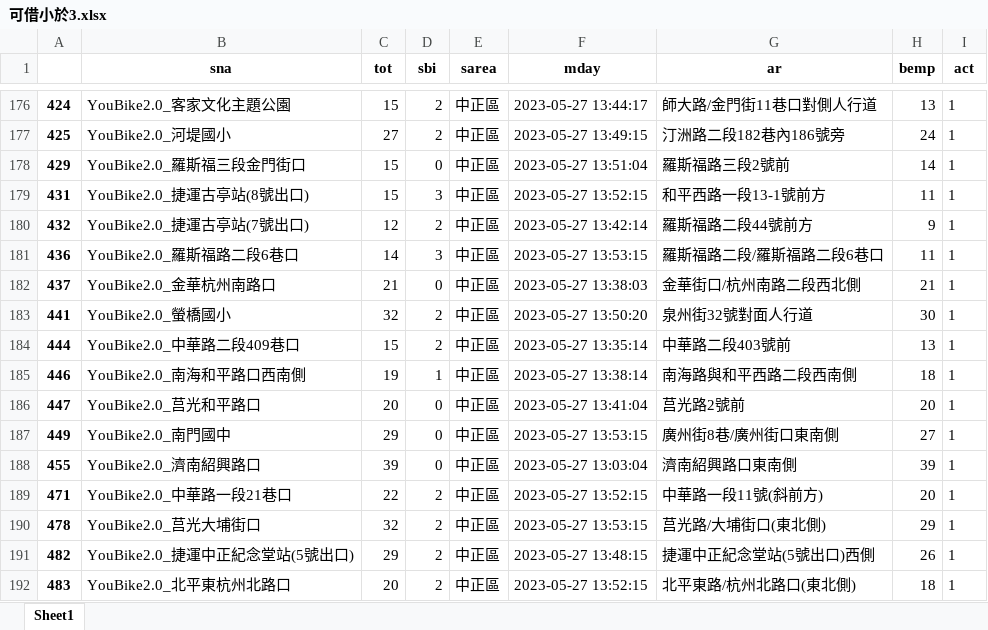
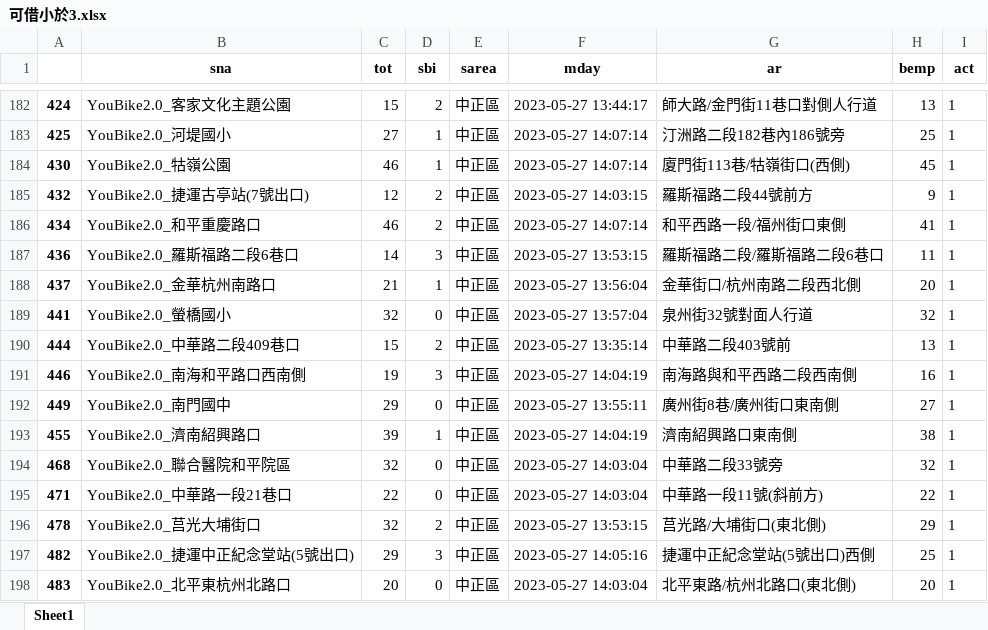
Before and after one commit to remingwang/_112_python_flask_, an Excel workbook: 可借小於3.xlsx, sheet Sheet1, drawn as a sheet; only a part is shown, gaps mark what is left out; values as stored, in another font and other column widths than the file's, no borders; removed rows and columns are numbered as before the commit, all else as after; the diff covers the shown part only; the diff names each change by its address in the sheet, - before the commit and + after, or states it on an @@ line.

```diff
--- a/可借小於3.xlsx (sheet Sheet1)
+++ b/可借小於3.xlsx (sheet Sheet1)
-D183 (sbi): 2
+D183 (sbi): 1
-F183 (mday): 2023-05-27 13:49:15
+F183 (mday): 2023-05-27 14:07:14
-H183 (bemp): 24
+H183 (bemp): 25
-row 178: 429 | YouBike2.0_羅斯福三段金門街口 | 15 | 0 | 中正區 | 2023-05-27 13:51:04 | 羅斯福路三段2號前 | 14 | 1
-row 179: 431 | YouBike2.0_捷運古亭站(8號出口) | 15 | 3 | 中正區 | 2023-05-27 13:52:15 | 和平西路一段13-1號前方 | 11 | 1
+row 184: 430 | YouBike2.0_牯嶺公園 | 46 | 1 | 中正區 | 2023-05-27 14:07:14 | 廈門街113巷/牯嶺街口(西側) | 45 | 1
-F185 (mday): 2023-05-27 13:42:14
+F185 (mday): 2023-05-27 14:03:15
+row 186: 434 | YouBike2.0_和平重慶路口 | 46 | 2 | 中正區 | 2023-05-27 14:07:14 | 和平西路一段/福州街口東側 | 41 | 1
-D188 (sbi): 0
+D188 (sbi): 1
-F188 (mday): 2023-05-27 13:38:03
+F188 (mday): 2023-05-27 13:56:04
-H188 (bemp): 21
+H188 (bemp): 20
-D189 (sbi): 2
+D189 (sbi): 0
-F189 (mday): 2023-05-27 13:50:20
+F189 (mday): 2023-05-27 13:57:04
-H189 (bemp): 30
+H189 (bemp): 32
-D191 (sbi): 1
+D191 (sbi): 3
-F191 (mday): 2023-05-27 13:38:14
+F191 (mday): 2023-05-27 14:04:19
-H191 (bemp): 18
+H191 (bemp): 16
-row 186: 447 | YouBike2.0_莒光和平路口 | 20 | 0 | 中正區 | 2023-05-27 13:41:04 | 莒光路2號前 | 20 | 1
-F192 (mday): 2023-05-27 13:53:15
+F192 (mday): 2023-05-27 13:55:11
-D193 (sbi): 0
+D193 (sbi): 1
-F193 (mday): 2023-05-27 13:03:04
+F193 (mday): 2023-05-27 14:04:19
-H193 (bemp): 39
+H193 (bemp): 38
+row 194: 468 | YouBike2.0_聯合醫院和平院區 | 32 | 0 | 中正區 | 2023-05-27 14:03:04 | 中華路二段33號旁 | 32 | 1
-D195 (sbi): 2
+D195 (sbi): 0
-F195 (mday): 2023-05-27 13:52:15
+F195 (mday): 2023-05-27 14:03:04
-H195 (bemp): 20
+H195 (bemp): 22
-D197 (sbi): 2
+D197 (sbi): 3
-F197 (mday): 2023-05-27 13:48:15
+F197 (mday): 2023-05-27 14:05:16
-H197 (bemp): 26
+H197 (bemp): 25
-D198 (sbi): 2
+D198 (sbi): 0
-F198 (mday): 2023-05-27 13:52:15
+F198 (mday): 2023-05-27 14:03:04
-H198 (bemp): 18
+H198 (bemp): 20
```
Also changed, not shown: 66 added rows, 58 removed rows and 663 edited cells elsewhere in this sheet, 1 other file.
